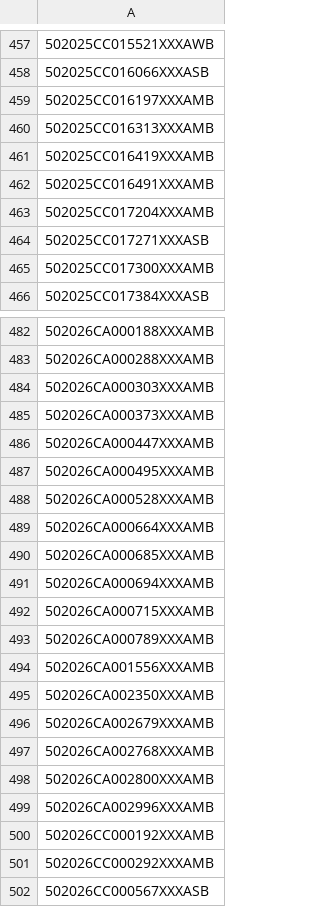
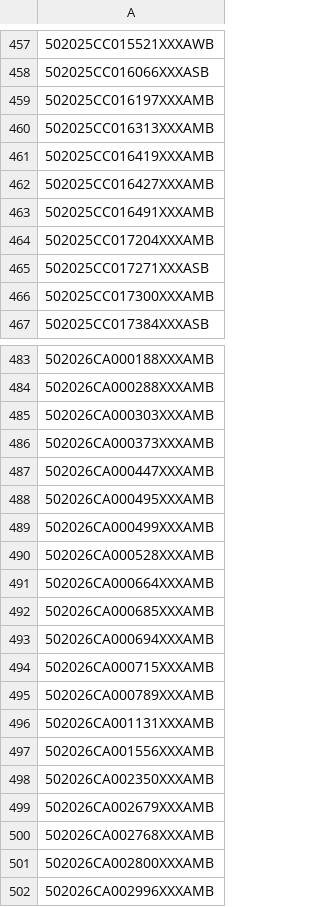
Before and after one commit to figlesias7/realforeclose-palmbeach, a CSV file: data/all_seen.csv, drawn as a sheet; only a part is shown, gaps mark what is left out; the shorter side is filled out with more unchanged rows.

```diff
--- a/data/all_seen.csv
+++ b/data/all_seen.csv
@@ -461,2 +461,3 @@
 502025CC016419XXXAMB
+502025CC016427XXXAMB
 502025CC016491XXXAMB
@@ -487,2 +488,3 @@
 502026CA000495XXXAMB
+502026CA000499XXXAMB
 502026CA000528XXXAMB
@@ -493,2 +495,3 @@
 502026CA000789XXXAMB
+502026CA001131XXXAMB
 502026CA001556XXXAMB
```
Also changed, not shown: data/event_log.csv, 3 other files.
